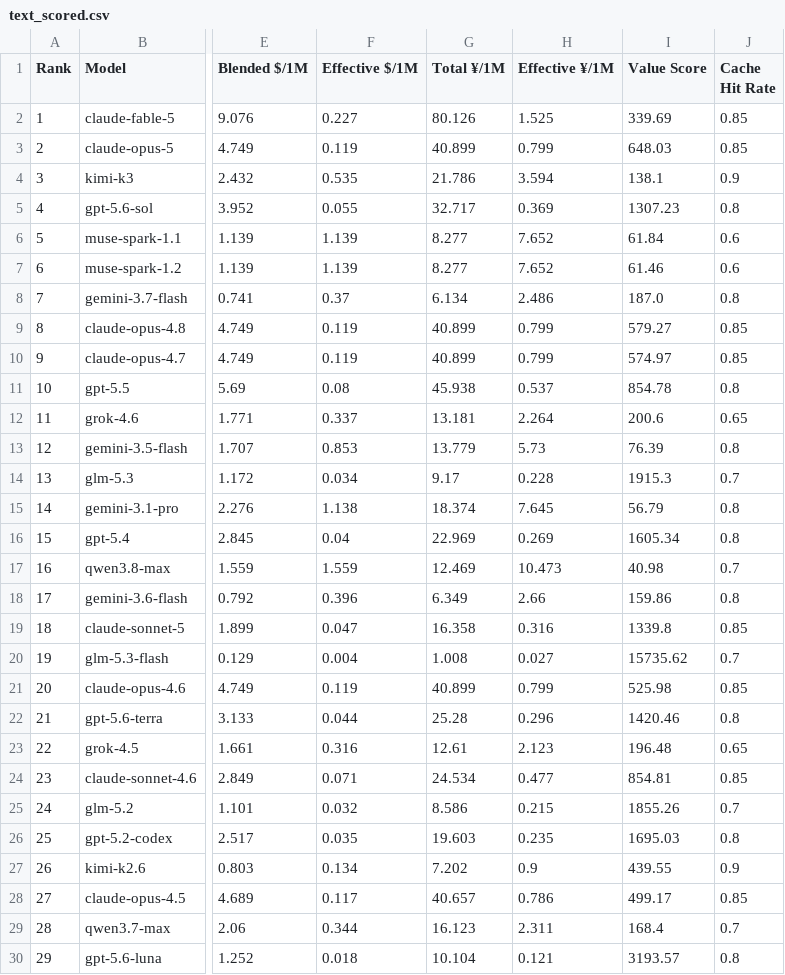
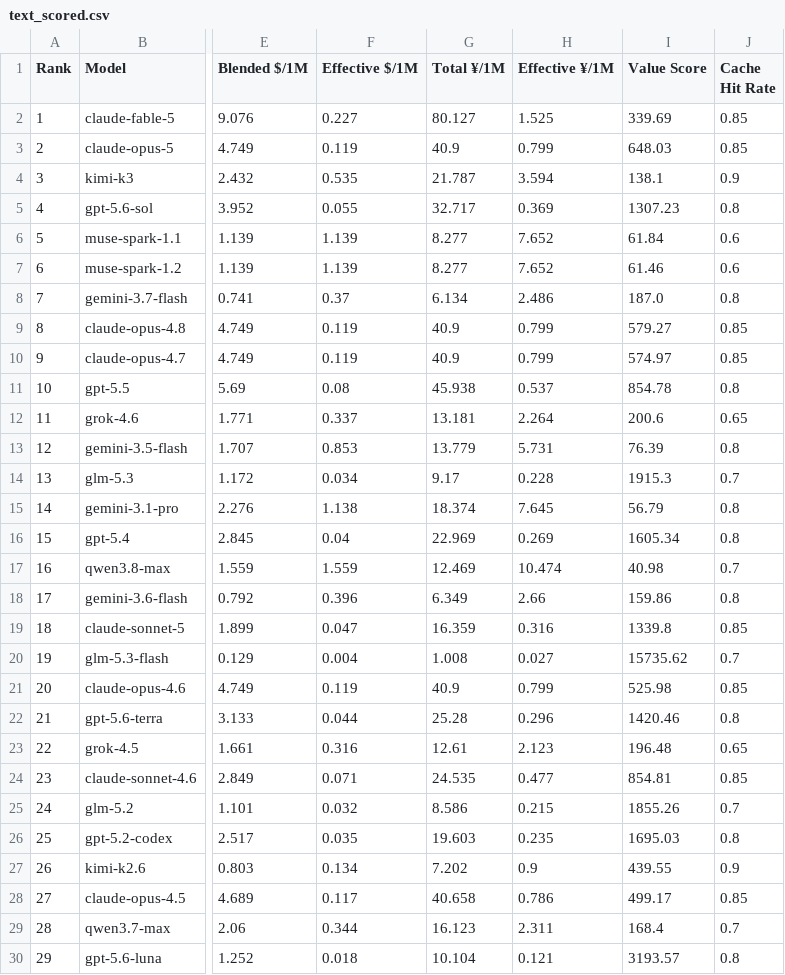
Before and after one commit to AVA-2568/AA-AI-Benchmark, a CSV file: results/text_scored.csv, drawn as a sheet; only a part is shown, gaps mark what is left out; the diff covers the shown part only; the diff names each change by its address in the sheet, - before the commit and + after, or states it on an @@ line.

```diff
--- a/results/text_scored.csv
+++ b/results/text_scored.csv
-G2 (Total ¥/1M): 80.126
+G2 (Total ¥/1M): 80.127
-G3 (Total ¥/1M): 40.899
+G3 (Total ¥/1M): 40.9
-G4 (Total ¥/1M): 21.786
+G4 (Total ¥/1M): 21.787
-G9:G10 (Total ¥/1M): 40.899
+G9:G10 (Total ¥/1M): 40.9
-H13 (Effective ¥/1M): 5.73
+H13 (Effective ¥/1M): 5.731
-H17 (Effective ¥/1M): 10.473
+H17 (Effective ¥/1M): 10.474
-G19 (Total ¥/1M): 16.358
+G19 (Total ¥/1M): 16.359
-G21 (Total ¥/1M): 40.899
+G21 (Total ¥/1M): 40.9
-G24 (Total ¥/1M): 24.534
+G24 (Total ¥/1M): 24.535
-G28 (Total ¥/1M): 40.657
+G28 (Total ¥/1M): 40.658
```
Also changed, not shown: 3 edited cells elsewhere in this file, results/general_scored.csv, results/value_scored.csv, 5 other files.
